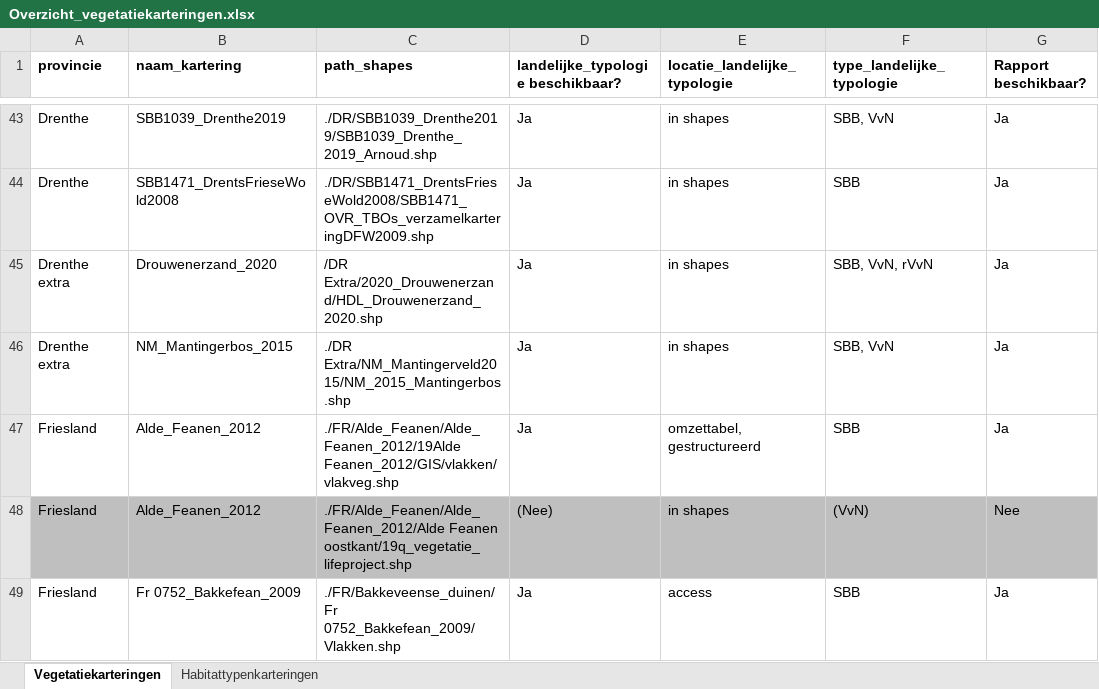
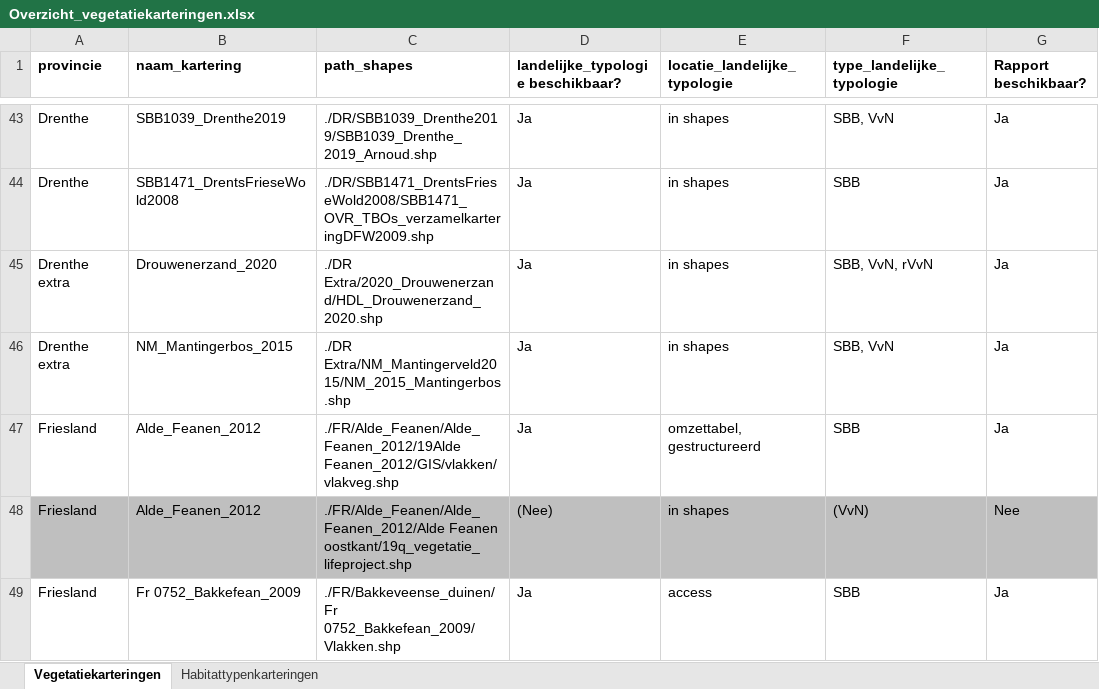
Before and after one commit to Spheer-ai/veg2hab, an Excel workbook: data/Overzicht_vegetatiekarteringen.xlsx, sheet Vegetatiekarteringen, drawn as a sheet; only a part is shown, gaps mark what is left out; values as stored, in another font and other column widths than the file's, no borders; the diff names each change by its address in the sheet, - before the commit and + after, or states it on an @@ line.

```diff
--- a/data/Overzicht_vegetatiekarteringen.xlsx (sheet Vegetatiekarteringen)
+++ b/data/Overzicht_vegetatiekarteringen.xlsx (sheet Vegetatiekarteringen)
-C45 (path_shapes): /DR Extra/2020_Drouwenerzand/HDL_Drouwenerzand_2020.shp
+C45 (path_shapes): ./DR Extra/2020_Drouwenerzand/HDL_Drouwenerzand_2020.shp
```
Also changed, not shown: data/accesskarteringinfo.xlsx, data/shapefilekarteringinfo.xlsx, 2 other files.
